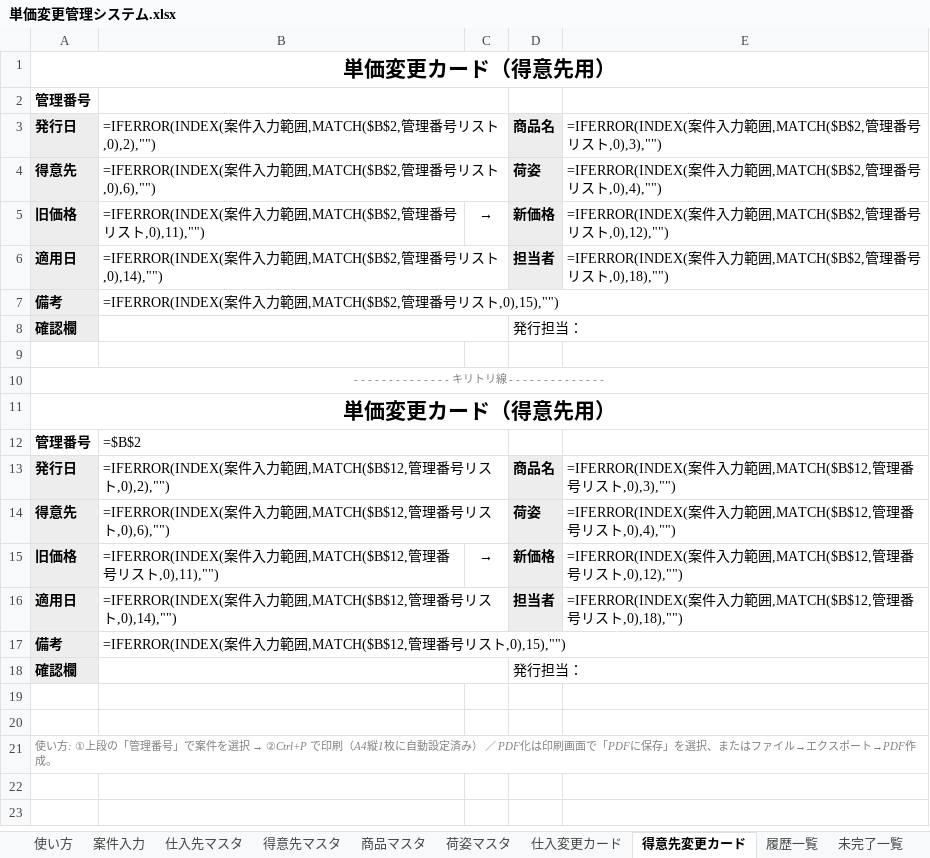
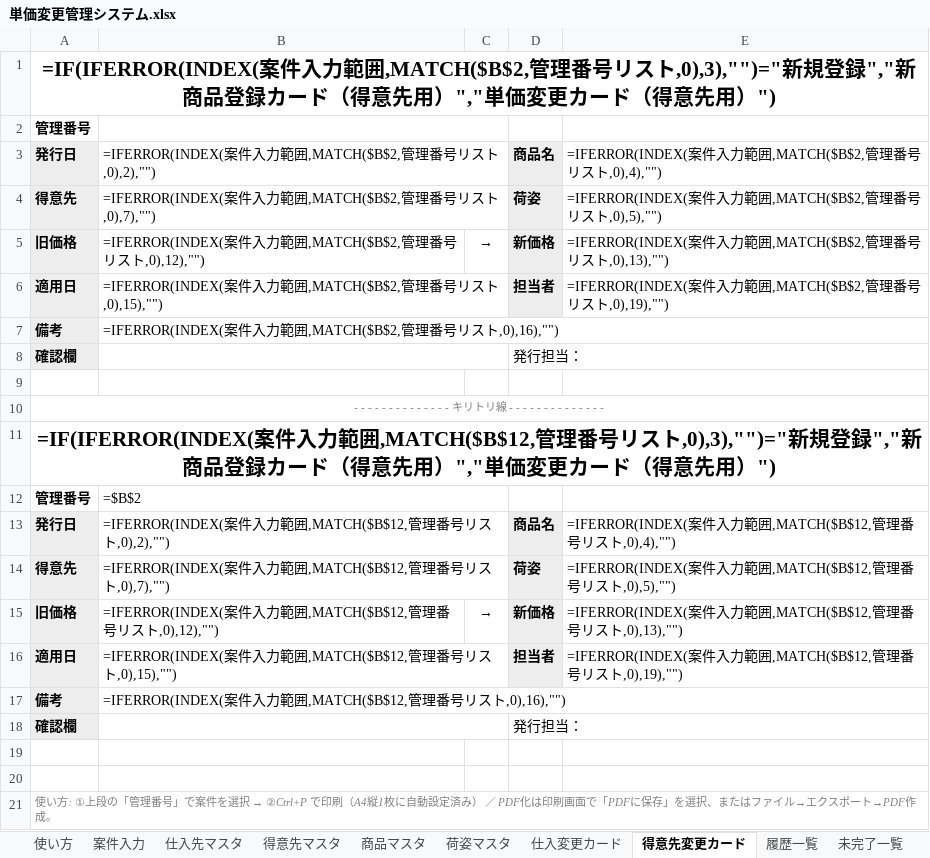
Before and after one commit to swimonswimoff/reaction-time, an Excel workbook: 単価変更管理システム.xlsx, sheet 得意先変更カード, drawn as a sheet; values as stored, in another font and other column widths than the file's, no borders; formulas without a stored value are shown as written; the diff names each change by its address in the sheet, - before the commit and + after, or states it on an @@ line.

```diff
--- a/単価変更管理システム.xlsx (sheet 得意先変更カード)
+++ b/単価変更管理システム.xlsx (sheet 得意先変更カード)
-A1: 単価変更カード（得意先用）
+A1: =IF(IFERROR(INDEX(案件入力範囲,MATCH($B$2,管理番号リスト,0),3),"")="新規登録","新商品登録カード（得意先用）","単価変更カード（得意先用）")
-E3: …スト,0),3),"")
+E3: …スト,0),4),"")
-B4: …スト,0),6),"")
+B4: …スト,0),7),"")
-E4: …スト,0),4),"")
+E4: …スト,0),5),"")
-B5: …スト,0),11),"")
+B5: …スト,0),12),"")
-E5: …スト,0),12),"")
+E5: …スト,0),13),"")
-B6: …スト,0),14),"")
+B6: …スト,0),15),"")
-E6: …スト,0),18),"")
+E6: …スト,0),19),"")
-B7: …スト,0),15),"")
+B7: …スト,0),16),"")
-A11: 単価変更カード（得意先用）
+A11: =IF(IFERROR(INDEX(案件入力範囲,MATCH($B$12,管理番号リスト,0),3),"")="新規登録","新商品登録カード（得意先用）","単価変更カード（得意先用）")
-E13: …スト,0),3),"")
+E13: …スト,0),4),"")
-B14: …スト,0),6),"")
+B14: …スト,0),7),"")
-E14: …スト,0),4),"")
+E14: …スト,0),5),"")
-B15: …スト,0),11),"")
+B15: …スト,0),12),"")
-E15: …スト,0),12),"")
+E15: …スト,0),13),"")
-B16: …スト,0),14),"")
+B16: …スト,0),15),"")
-E16: …スト,0),18),"")
+E16: …スト,0),19),"")
-B17: …スト,0),15),"")
+B17: …スト,0),16),"")
```
Also changed, not shown: sheet 案件入力, sheet 商品マスタ, sheet 履歴一覧, sheet 仕入変更カード, sheet 使い方, sheet 未完了一覧, hidden cells.
